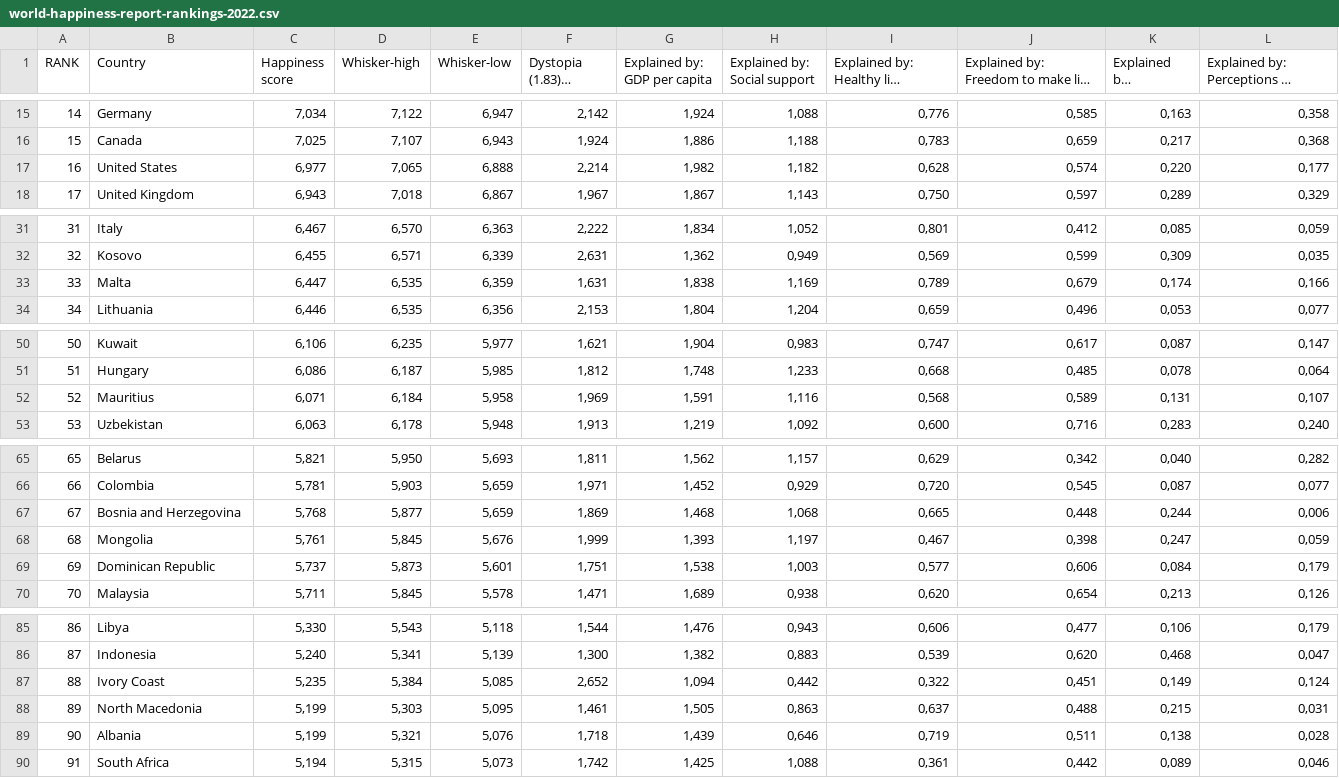
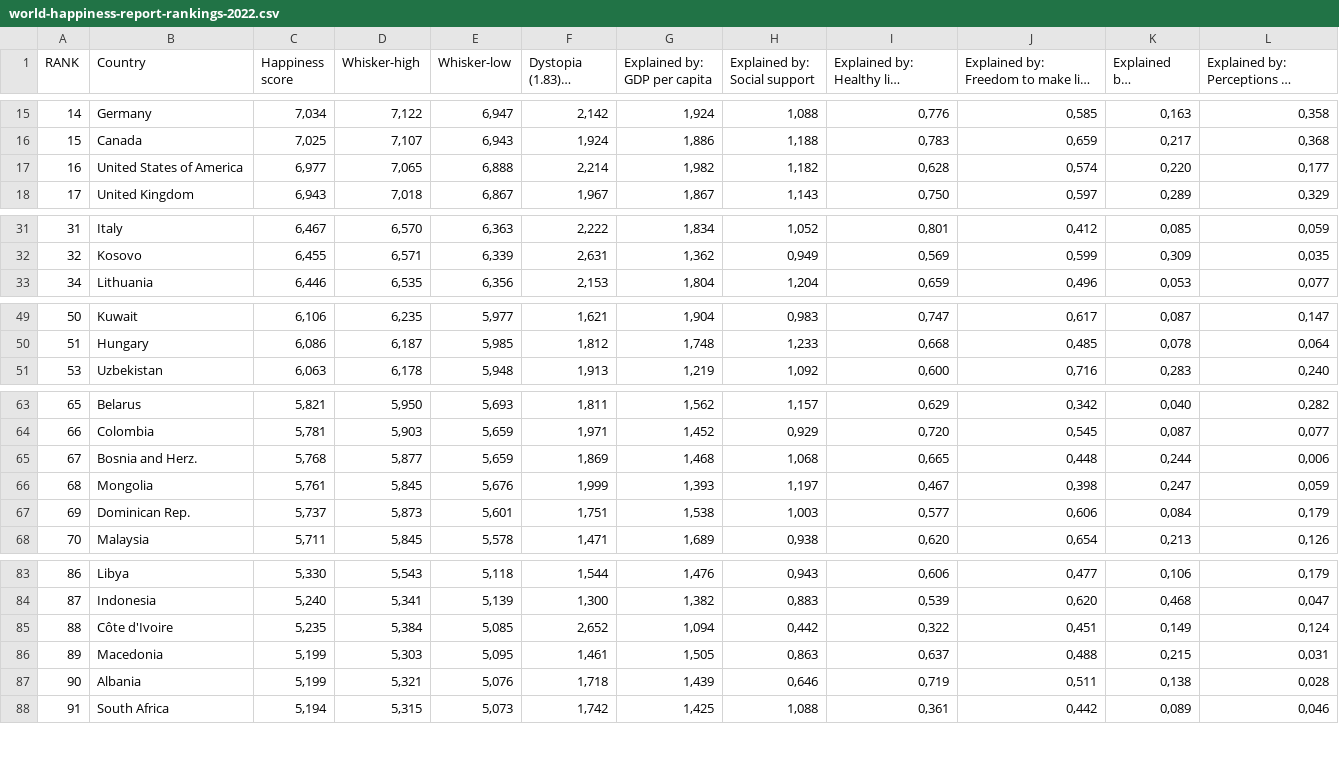
Before and after one commit to wwon0065/FIT3179, a CSV file: world-happiness-report-rankings-2022.csv, drawn as a sheet; only a part is shown, gaps mark what is left out; long unchanged cells end in …; removed rows and columns are numbered as before the commit, all else as after; the diff covers the shown part only; the diff names each change by its address in the sheet, - before the commit and + after, or states it on an @@ line.

Commit message:
Add files via upload

```diff
--- a/world-happiness-report-rankings-2022.csv
+++ b/world-happiness-report-rankings-2022.csv
-B17 (Country): United States
+B17 (Country): United States of America
-row 33: 33 | Malta | 6,447 | 6,535 | 6,359 | 1,631 | 1,838 | 1,169 | 0,789 | 0,679 | 0,174 | 0,166
-row 52: 52 | Mauritius | 6,071 | 6,184 | 5,958 | 1,969 | 1,591 | 1,116 | 0,568 | 0,589 | 0,131 | 0,107
-B65 (Country): Bosnia and Herzegovina
+B65 (Country): Bosnia and Herz.
-B67 (Country): Dominican Republic
+B67 (Country): Dominican Rep.
-B85 (Country): Ivory Coast
+B85 (Country): Côte d'Ivoire
-B86 (Country): North Macedonia
+B86 (Country): Macedonia
```
Also changed, not shown: 4 edited cells elsewhere in this file.
